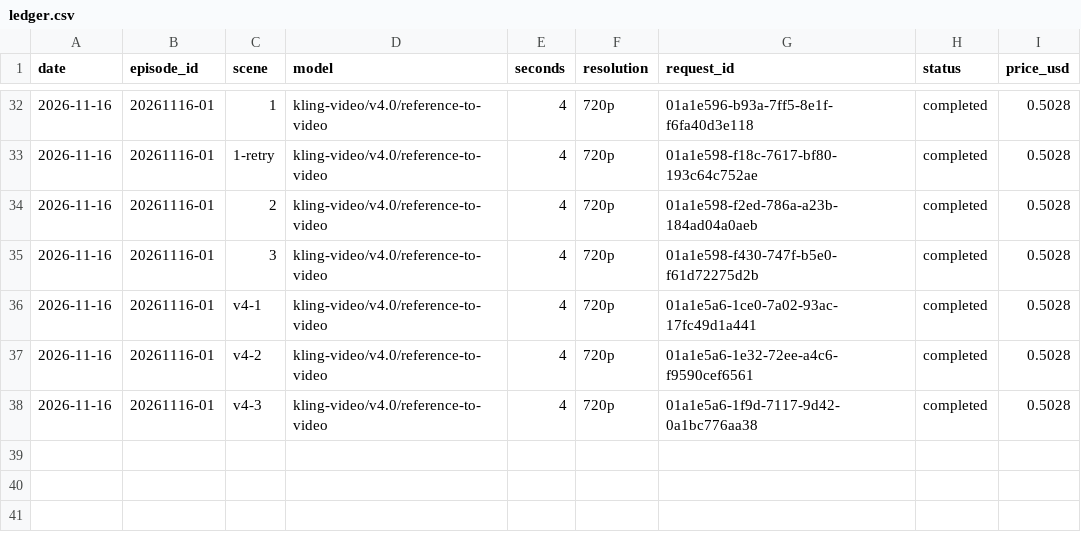
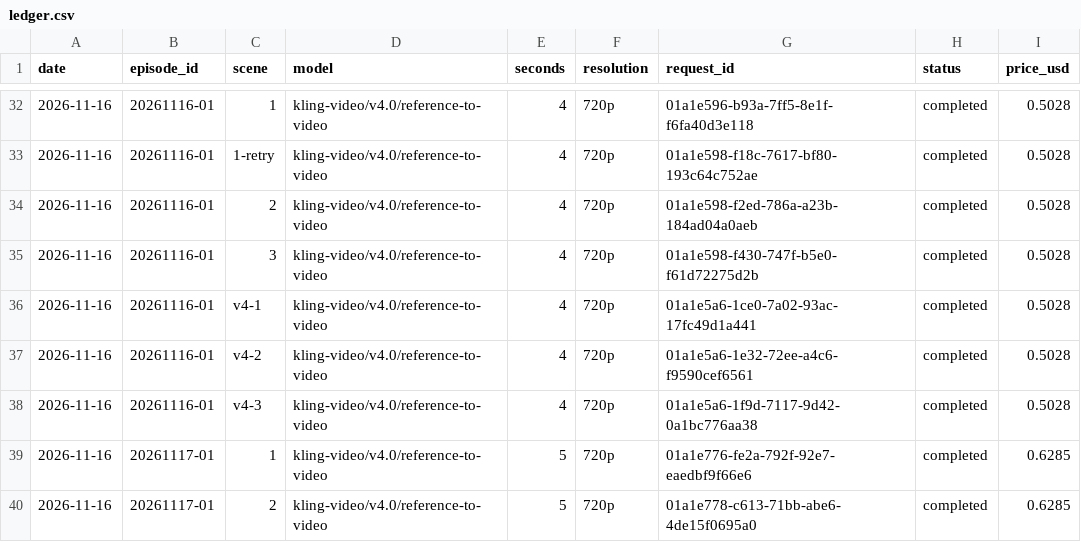
Before and after one commit to chloepark235711/croco-media, a CSV file: ledger/ledger.csv, drawn as a sheet; only a part is shown, gaps mark what is left out; the diff names each change by its address in the sheet, - before the commit and + after, or states it on an @@ line.

```diff
--- a/ledger/ledger.csv
+++ b/ledger/ledger.csv
+row 39: 2026-11-16 | 20261117-01 | 1 | kling-video/v4.0/reference-to-video | 5 | 720p | 01a1e776-fe2a-792f-92e7-eaedbf9f66e6 | completed | 0.6285
+row 40: 2026-11-16 | 20261117-01 | 2 | kling-video/v4.0/reference-to-video | 5 | 720p | 01a1e778-c613-71bb-abe6-4de15f0695a0 | completed | 0.6285
```
Also changed, not shown: 7 other files.
